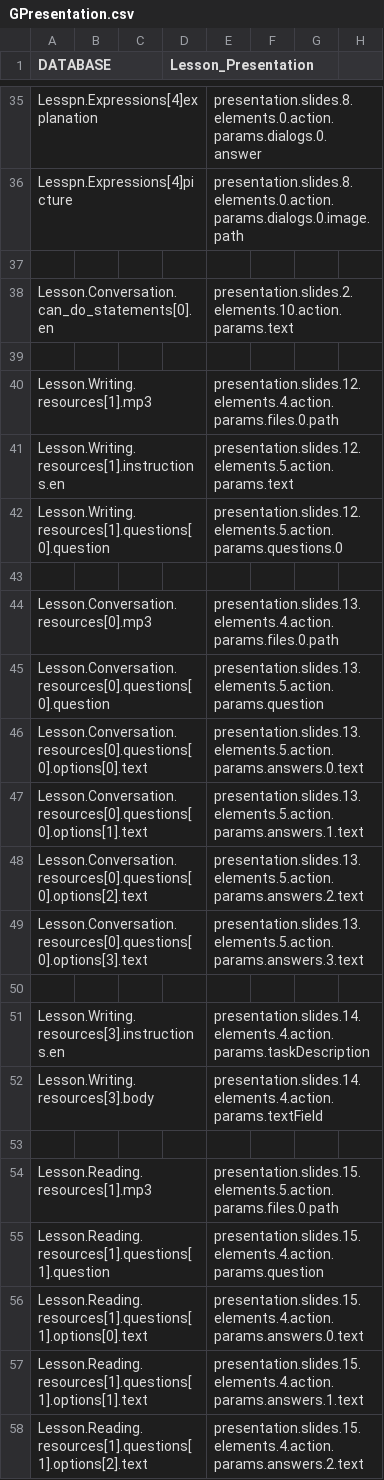
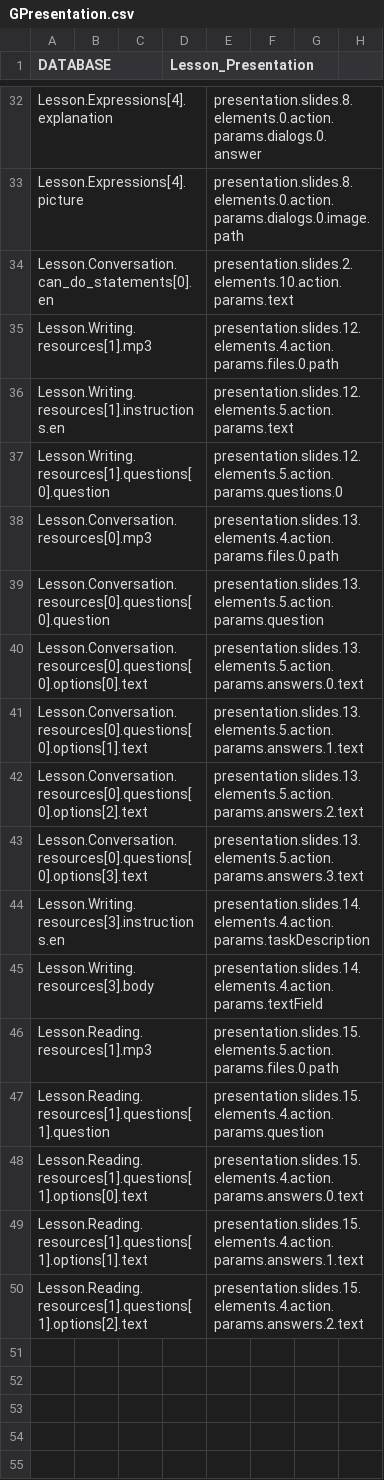
Before and after one commit to CaxtonTaylor/fromDatabasetoH5P, a CSV file: CSV/GPresentation.csv, drawn as a sheet; only a part is shown, gaps mark what is left out; removed rows and columns are numbered as before the commit, all else as after; the diff covers the shown part only; the diff names each change by its address in the sheet, - before the commit and + after, or states it on an @@ line.

```diff
--- a/CSV/GPresentation.csv
+++ b/CSV/GPresentation.csv
-A32 (DATABASE): Lesspn.Expressions[4]explanation
+A32 (DATABASE): Lesson.Expressions[4].explanation
-A33 (DATABASE): Lesspn.Expressions[4]picture
+A33 (DATABASE): Lesson.Expressions[4].picture
-row 37: (empty)
-row 39: (empty)
-row 43: (empty)
-row 50: (empty)
-row 53: (empty)
```
Also changed, not shown: 3 removed rows and 20 edited cells elsewhere in this file, 1 other file.
